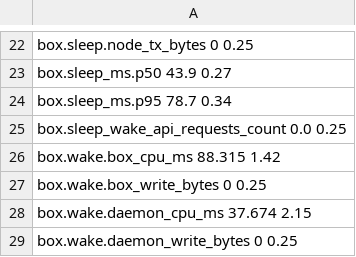
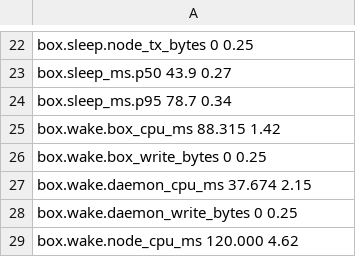
Before and after one commit to nebler/fern, a TSV file: lab/perf/lab.tsv, drawn as a sheet; only a part is shown, gaps mark what is left out; the shorter side is filled out with more unchanged rows.

```diff
--- a/lab/perf/lab.tsv
+++ b/lab/perf/lab.tsv
@@ -24,3 +24,2 @@ box.sleep_ms.p50 43.9 0.27
 box.sleep_ms.p95 78.7 0.34
-box.sleep_wake_api_requests_count 0.0 0.25
 box.wake.box_cpu_ms 88.315 1.42
```
Also changed, not shown: lab/perf/vps.tsv, 35 other files.
